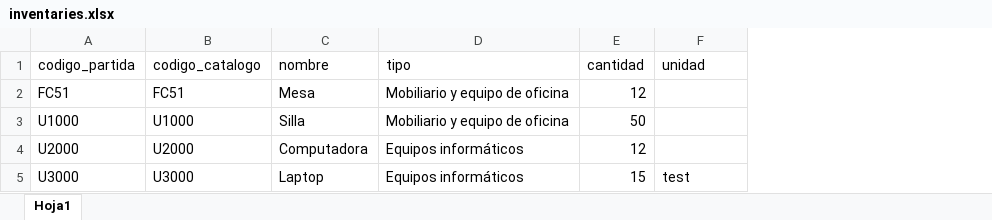
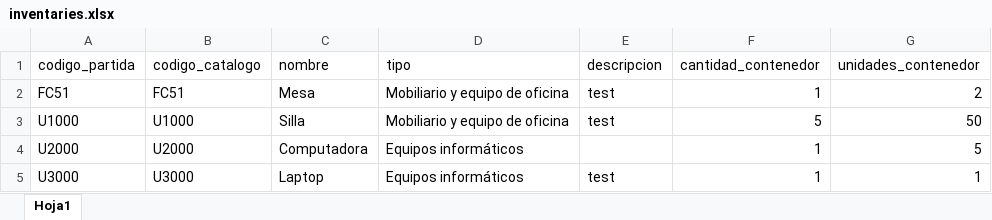
Before and after one commit to nahuelXZV/EI-Sistema, an Excel workbook: model-excel-import/inventaries.xlsx, sheet Hoja1, drawn as a sheet; values as stored, in another font and other column widths than the file's, no borders; removed rows and columns are numbered as before the commit, all else as after; the diff names each change by its address in the sheet, - before the commit and + after, or states it on an @@ line.

Commit message:
add(inventory): Add export in excel and pdf and import in excel

```diff
--- a/model-excel-import/inventaries.xlsx (sheet Hoja1)
+++ b/model-excel-import/inventaries.xlsx (sheet Hoja1)
-column E (cantidad), rows 2-5: 12 | 50 | 12 | 15
+column F (cantidad_contenedor), rows 2-5: 1 | 5 | 1 | 1
+column G (unidades_contenedor), rows 2-5: 2 | 50 | 5 | 1
-E1: unidad
+E1: descripcion
-E2:E3 (descripcion): (empty)
+E2:E3 (descripcion): test
```
Also changed, not shown: 11 other files.
